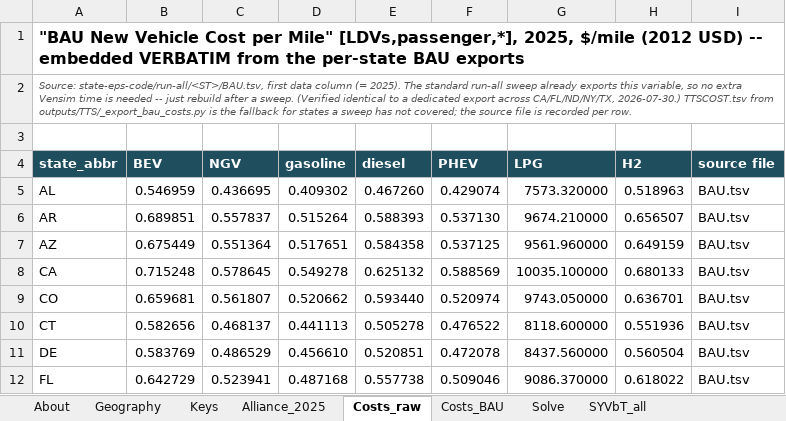
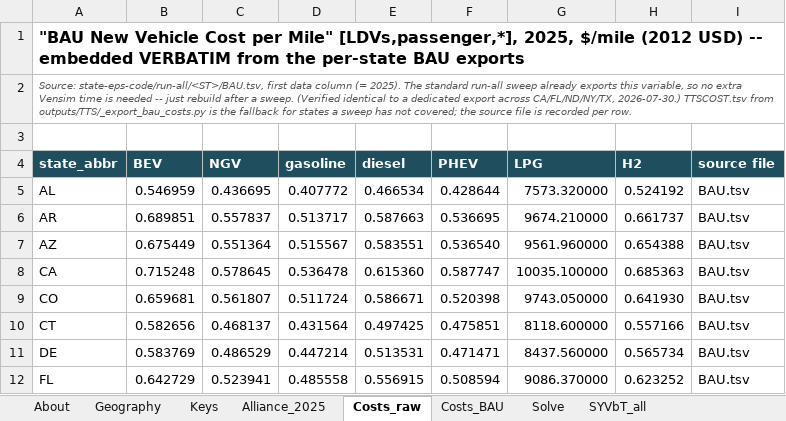
Before and after one commit to EnergyInnovation/eps-minnesota, an Excel workbook: InputData/trans/TTS/Transportation Technology Shareweights.xlsx, sheet Costs_raw, drawn as a sheet; only a part is shown; values as stored, in another font and other column widths than the file's, no borders; the diff covers the shown part only; the diff names each change by its address in the sheet, - before the commit and + after, or states it on an @@ line.

```diff
--- a/InputData/trans/TTS/Transportation Technology Shareweights.xlsx (sheet Costs_raw)
+++ b/InputData/trans/TTS/Transportation Technology Shareweights.xlsx (sheet Costs_raw)
-D5 (gasoline): 0.409302
+D5 (gasoline): 0.407772
-E5 (diesel): 0.467260
+E5 (diesel): 0.466534
-F5 (PHEV): 0.429074
+F5 (PHEV): 0.428644
-H5 (H2): 0.518963
+H5 (H2): 0.524192
-D6 (gasoline): 0.515264
+D6 (gasoline): 0.513717
-E6 (diesel): 0.588393
+E6 (diesel): 0.587663
-F6 (PHEV): 0.537130
+F6 (PHEV): 0.536695
-H6 (H2): 0.656507
+H6 (H2): 0.661737
-D7 (gasoline): 0.517651
+D7 (gasoline): 0.515567
-E7 (diesel): 0.584358
+E7 (diesel): 0.583551
-F7 (PHEV): 0.537125
+F7 (PHEV): 0.536540
-H7 (H2): 0.649159
+H7 (H2): 0.654388
-D8 (gasoline): 0.549278
+D8 (gasoline): 0.536478
-E8 (diesel): 0.625132
+E8 (diesel): 0.615360
-F8 (PHEV): 0.588569
+F8 (PHEV): 0.587747
-H8 (H2): 0.680133
+H8 (H2): 0.685363
-D9 (gasoline): 0.520662
+D9 (gasoline): 0.511724
-E9 (diesel): 0.593440
+E9 (diesel): 0.586671
-F9 (PHEV): 0.520974
+F9 (PHEV): 0.520398
-H9 (H2): 0.636701
+H9 (H2): 0.641930
-D10 (gasoline): 0.441113
+D10 (gasoline): 0.431564
-E10 (diesel): 0.505278
+E10 (diesel): 0.497425
-F10 (PHEV): 0.476522
+F10 (PHEV): 0.475851
-H10 (H2): 0.551936
+H10 (H2): 0.557166
-D11 (gasoline): 0.456610
+D11 (gasoline): 0.447214
-E11 (diesel): 0.520851
+E11 (diesel): 0.513531
-F11 (PHEV): 0.472078
+F11 (PHEV): 0.471471
-H11 (H2): 0.560504
+H11 (H2): 0.565734
-D12 (gasoline): 0.487168
+D12 (gasoline): 0.485558
-E12 (diesel): 0.557738
+E12 (diesel): 0.556915
-F12 (PHEV): 0.509046
+F12 (PHEV): 0.508594
-H12 (H2): 0.618022
+H12 (H2): 0.623252
```
Also changed, not shown: 161 edited cells elsewhere in this sheet, sheet Data, sheet Solve, sheet TTS-LDVs-frgt, sheet TTS-HDVs-psgr, sheet Costs_BAU, sheet TTS-HDVs-frgt, 4 more sheets, formulas that keep their value, 24 other files.
